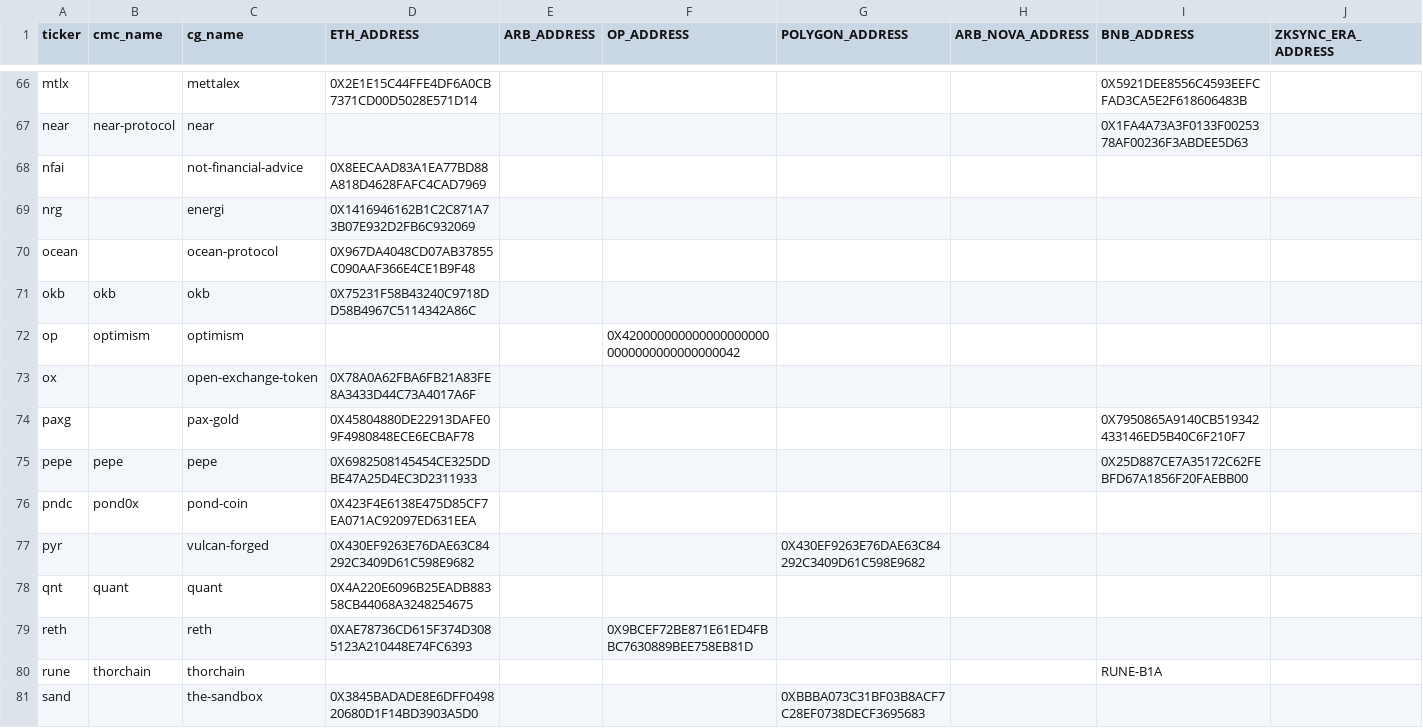
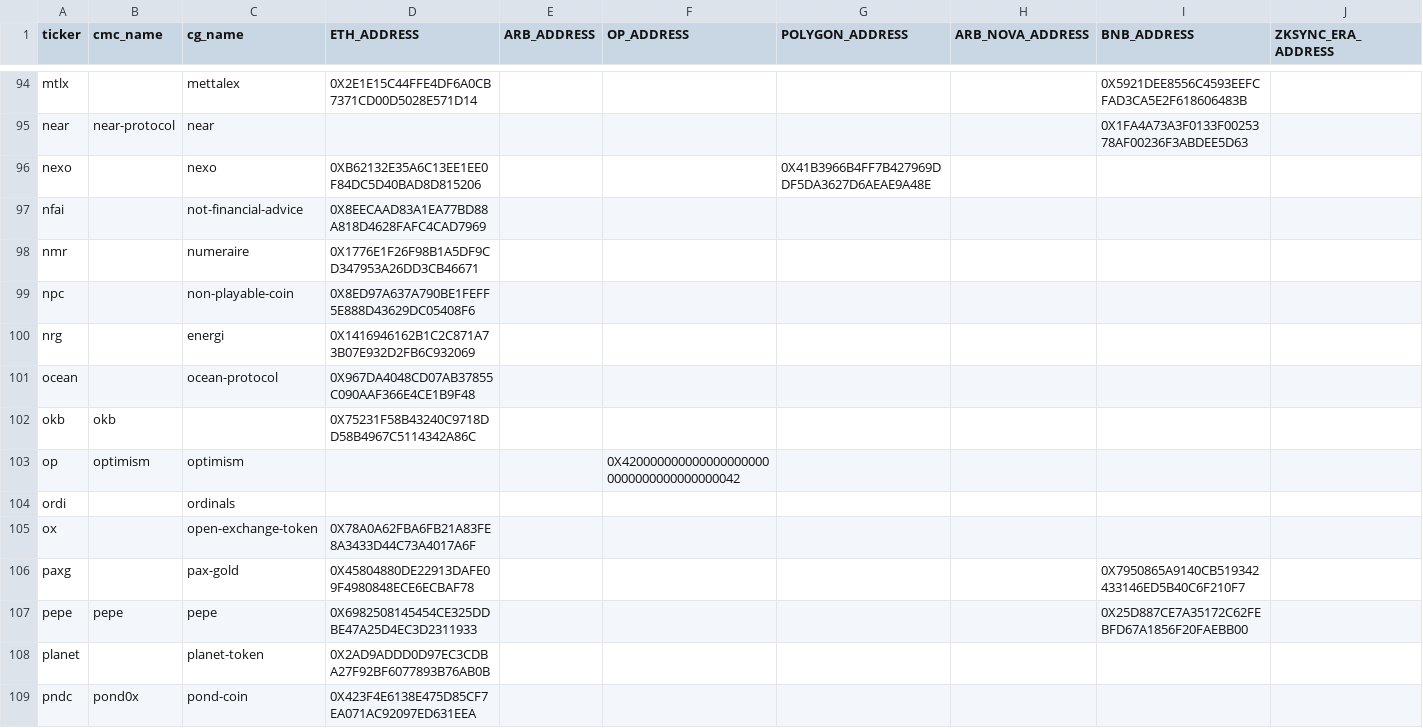
Before and after one commit to PrimalFinance/ArbitrageFinderV3, a CSV file: Oracle/coins.csv, drawn as a sheet; only a part is shown, gaps mark what is left out; the shorter side is filled out with more unchanged rows; addresses are those after the commit; rows hold the shown columns only; the diff covers the shown part only; the diff names each change by its address in the sheet, - before the commit and + after, or states it on an @@ line.

```diff
--- a/Oracle/coins.csv
+++ b/Oracle/coins.csv
+row 96: nexo |  | nexo | 0XB62132E35A6C13EE1EE0F84DC5D40BAD8D815206 |  |  | 0X41B3966B4FF7B427969DDF5DA3627D6AEAE9A48E
+row 98: nmr |  | numeraire | 0X1776E1F26F98B1A5DF9CD347953A26DD3CB46671
+row 99: npc |  | non-playable-coin | 0X8ED97A637A790BE1FEFF5E888D43629DC05408F6
-C102 (cg_name): okb
+C102 (cg_name): (empty)
+row 104: ordi |  | ordinals
+row 108: planet |  | planet-token | 0X2AD9ADDD0D97EC3CDBA27F92BF6077893B76AB0B
```
Also changed, not shown: 38 added rows and 6 edited cells elsewhere in this file, 11 other files.
